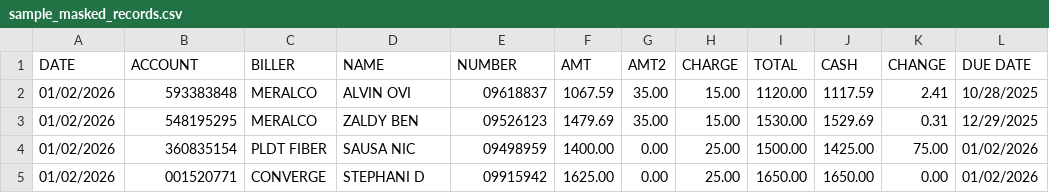
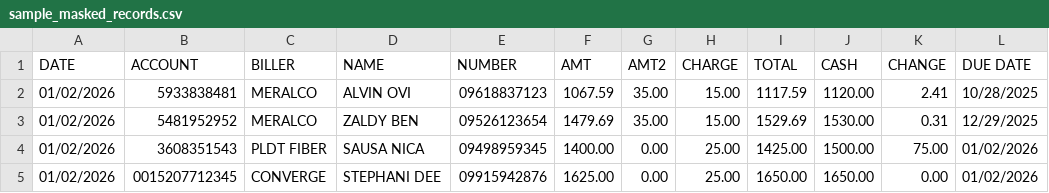
Before and after one commit to dataengineeringpilipinas/bps, a CSV file: sample_masked_records.csv, drawn as a sheet; only a part is shown; the diff names each change by its address in the sheet, - before the commit and + after, or states it on an @@ line.

Commit message:
Modified sample_masked_records.csv

```diff
--- a/sample_masked_records.csv
+++ b/sample_masked_records.csv
-B2 (ACCOUNT): 593383848
+B2 (ACCOUNT): 5933838481
-E2 (NUMBER): 09618837
+E2 (NUMBER): 09618837123
-I2 (TOTAL): 1120.00
+I2 (TOTAL): 1117.59
-J2 (CASH): 1117.59
+J2 (CASH): 1120.00
-B3 (ACCOUNT): 548195295
+B3 (ACCOUNT): 5481952952
-E3 (NUMBER): 09526123
+E3 (NUMBER): 09526123654
-I3 (TOTAL): 1530.00
+I3 (TOTAL): 1529.69
-J3 (CASH): 1529.69
+J3 (CASH): 1530.00
-B4 (ACCOUNT): 360835154
+B4 (ACCOUNT): 3608351543
-D4 (NAME): SAUSA NIC
+D4 (NAME): SAUSA NICA
-E4 (NUMBER): 09498959
+E4 (NUMBER): 09498959345
-I4 (TOTAL): 1500.00
+I4 (TOTAL): 1425.00
-J4 (CASH): 1425.00
+J4 (CASH): 1500.00
-B5 (ACCOUNT): 001520771
+B5 (ACCOUNT): 0015207712345
-D5 (NAME): STEPHANI D
+D5 (NAME): STEPHANI DEE
-E5 (NUMBER): 09915942
+E5 (NUMBER): 09915942876
```
